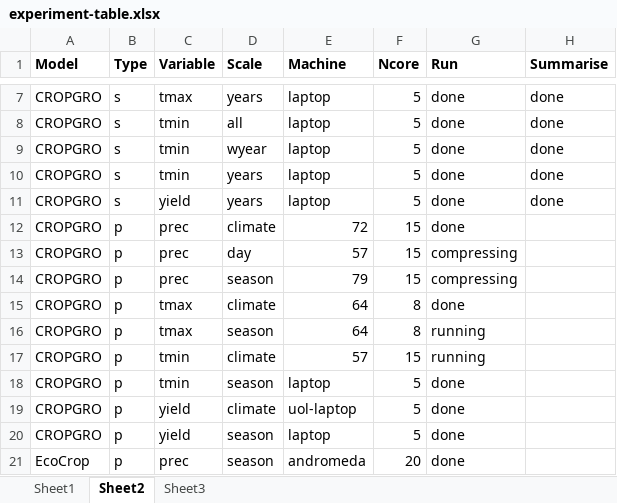
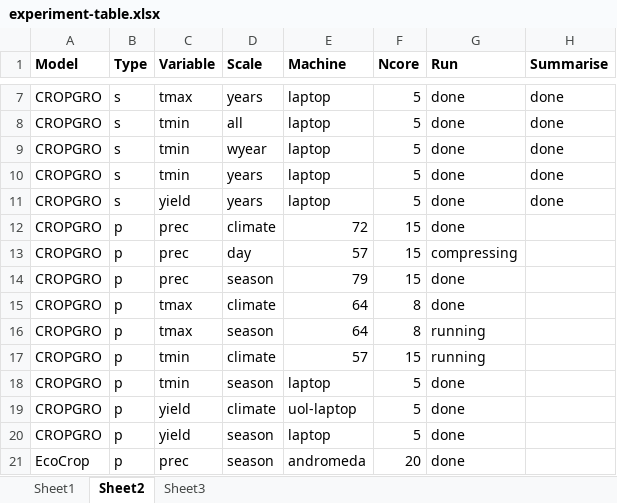
Before and after one commit to CIAT-DAPA/dapa-climate-change, an Excel workbook: trunk/PhD/0005-dqs/experiment-table.xlsx, sheet Sheet2, drawn as a sheet; only a part is shown, gaps mark what is left out; values as stored, in another font and other column widths than the file's, no borders; the diff names each change by its address in the sheet, - before the commit and + after, or states it on an @@ line.

```diff
--- a/trunk/PhD/0005-dqs/experiment-table.xlsx (sheet Sheet2)
+++ b/trunk/PhD/0005-dqs/experiment-table.xlsx (sheet Sheet2)
-G14 (Run): compressing
+G14 (Run): done
```
Also changed, not shown: 1 other file.
